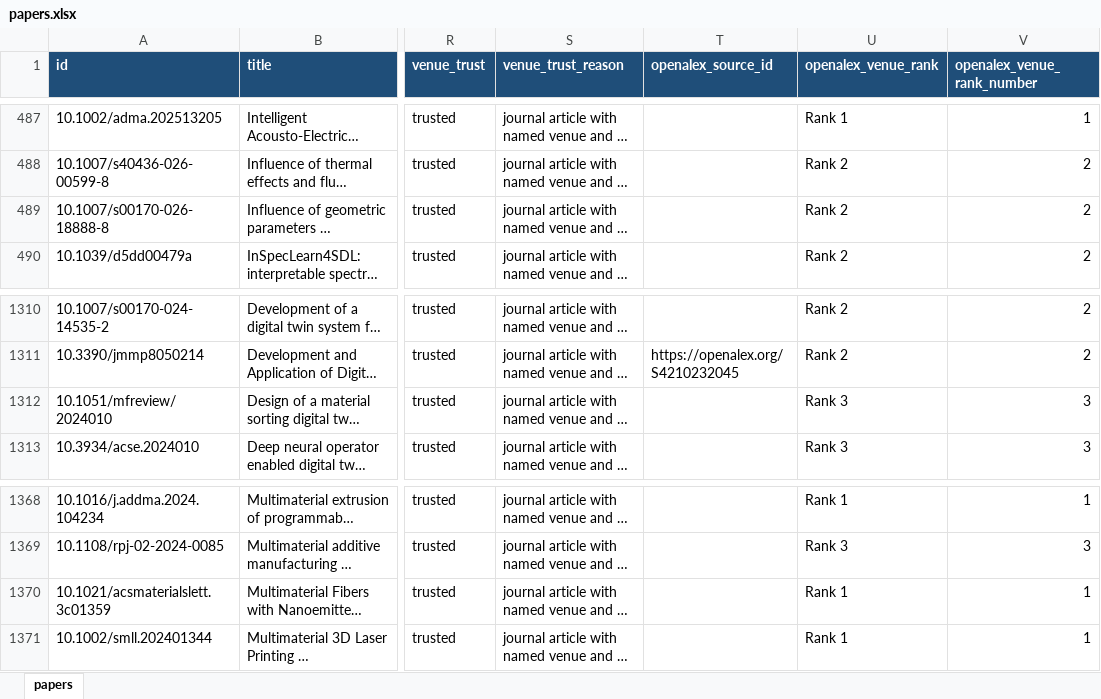
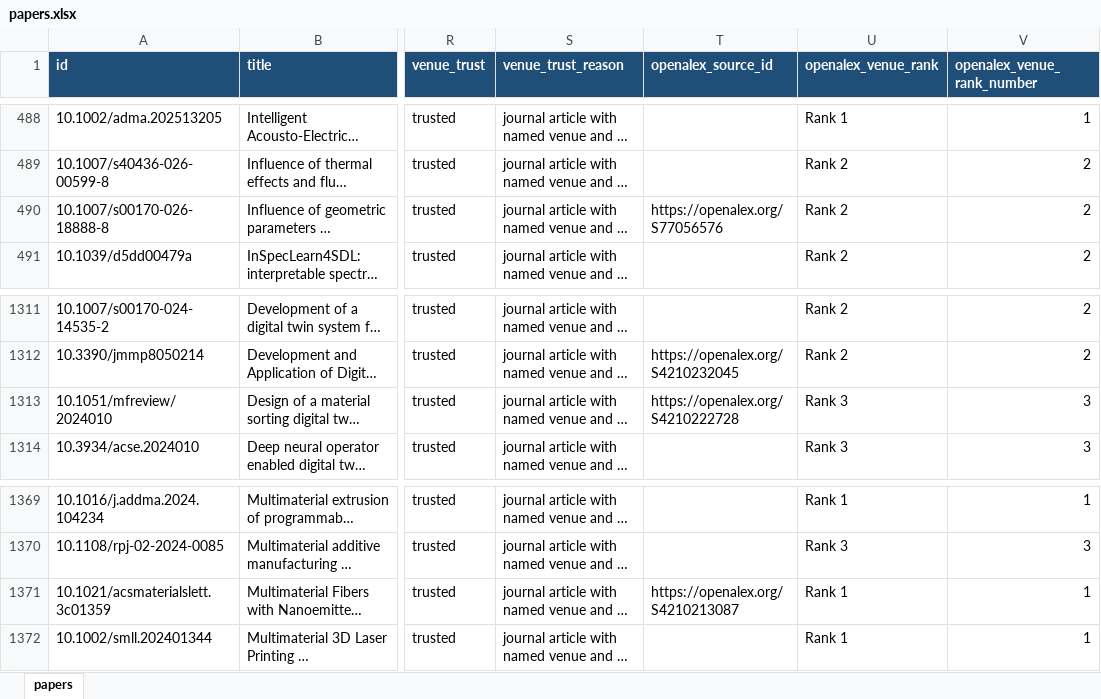
Before and after one commit to lko9911/GPT_Paper_research, an Excel workbook: data/papers.xlsx, sheet papers, drawn as a sheet; only a part is shown, gaps mark what is left out; long unchanged cells end in …; values as stored, in another font and other column widths than the file's, no borders; addresses are those after the commit; the diff covers the shown part only; the diff names each change by its address in the sheet, - before the commit and + after, or states it on an @@ line.

```diff
--- a/data/papers.xlsx (sheet papers)
+++ b/data/papers.xlsx (sheet papers)
-T490 (openalex_source_id): (empty)
+T490 (openalex_source_id): https://openalex.org/S77056576
-T1313 (openalex_source_id): (empty)
+T1313 (openalex_source_id): https://openalex.org/S4210222728
-T1371 (openalex_source_id): (empty)
+T1371 (openalex_source_id): https://openalex.org/S4210213087
```
Also changed, not shown: 1 added row and 12 edited cells elsewhere in this sheet, 32 other files.
